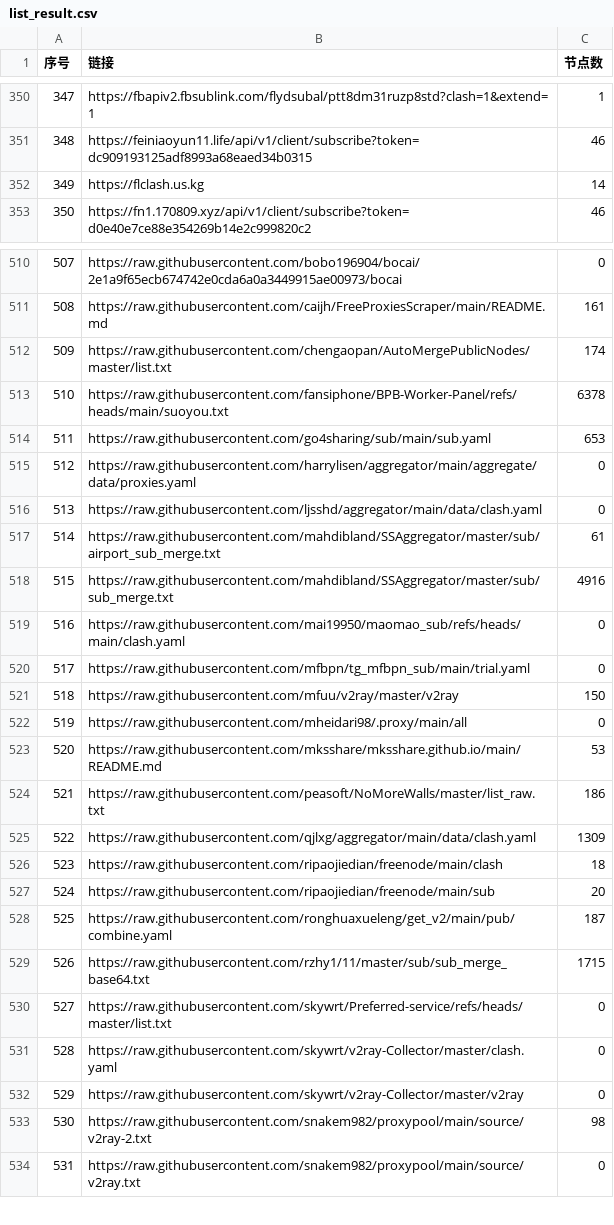
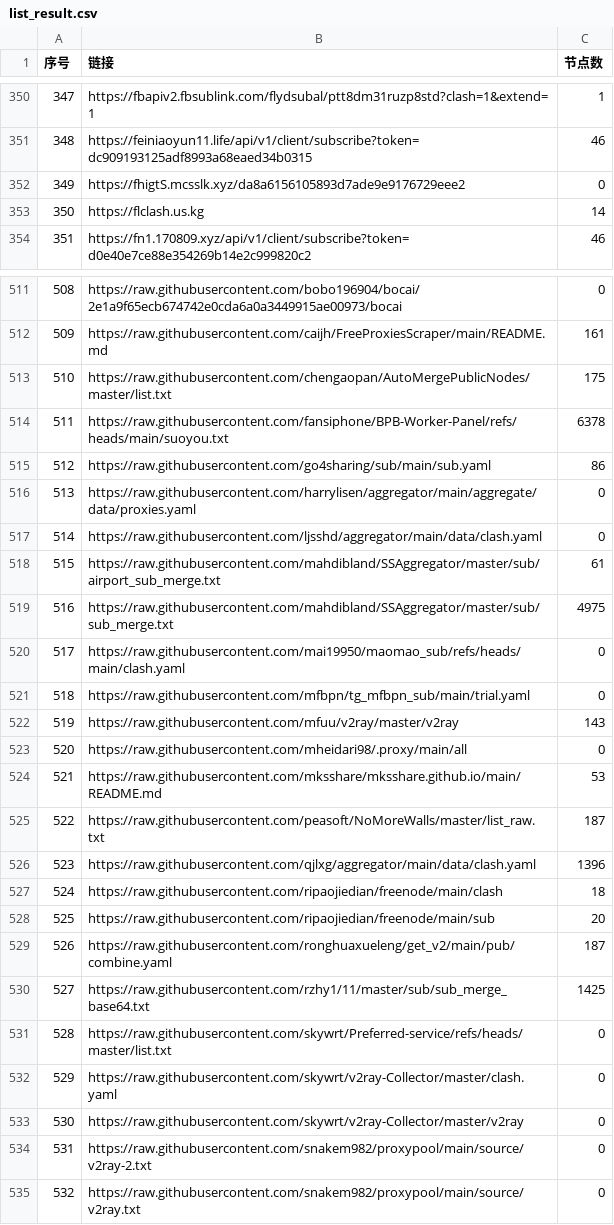
Before and after one commit to 3878590578/NoMoreWalls, a CSV file: list_result.csv, drawn as a sheet; only a part is shown, gaps mark what is left out; addresses are those after the commit; the diff covers the shown part only; the diff names each change by its address in the sheet, - before the commit and + after, or states it on an @@ line.

```diff
--- a/list_result.csv
+++ b/list_result.csv
+row 352: 349 | https://fhigtS.mcsslk.xyz/da8a6156105893d7ade9e9176729eee2 | 0
@@ column A (序号) renumbered between rows 353 and 755 @@
-C513 (节点数): 174
+C513 (节点数): 175
-C515 (节点数): 653
+C515 (节点数): 86
-C519 (节点数): 4916
+C519 (节点数): 4975
-C522 (节点数): 150
+C522 (节点数): 143
-C525 (节点数): 186
+C525 (节点数): 187
-C526 (节点数): 1309
+C526 (节点数): 1396
-C530 (节点数): 1715
+C530 (节点数): 1425
-C534 (节点数): 98
+C534 (节点数): 0
```
Also changed, not shown: 1 removed row and 21 edited cells elsewhere in this file, 53 other files.
